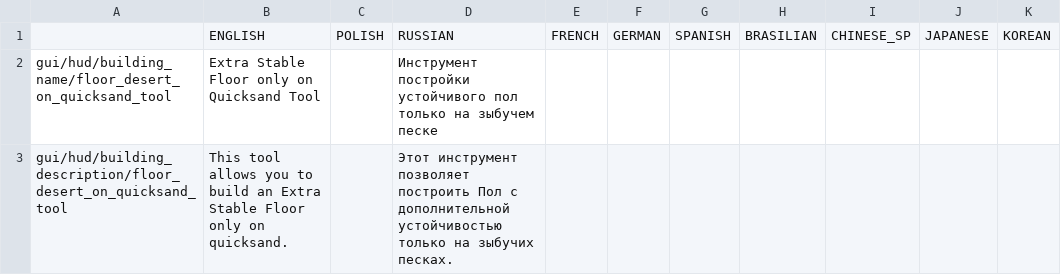
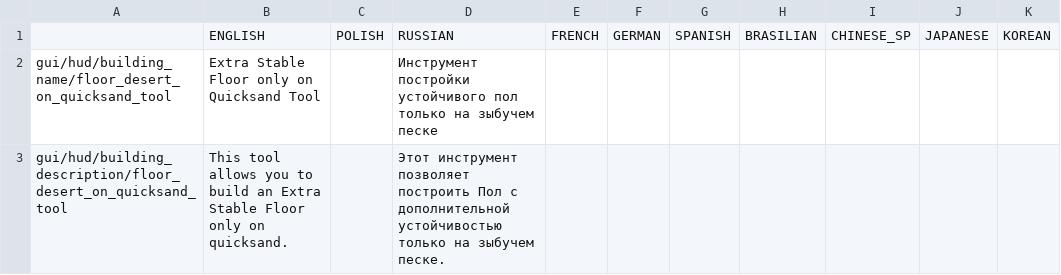
Before and after one commit to PonomarevDmitry/RiftbreakersMods, a CSV file: BuildExtraStableFloorOnlyOnQuickSandTool/gui/floor_desert_on_quicksand_tool_localizations.csv, drawn as a sheet.

Commit message:
BuildExtraStableFloorOnlyOnQuickSandTool. Change localization and adding description.

```diff
--- a/BuildExtraStableFloorOnlyOnQuickSandTool/gui/floor_desert_on_quicksand_tool_localizations.csv
+++ b/BuildExtraStableFloorOnlyOnQuickSandTool/gui/floor_desert_on_quicksand_tool_localizations.csv
@@ -2,2 +2,2 @@
 gui/hud/building_name/floor_desert_on_quicksand_tool;Extra Stable Floor only on Quicksand Tool;;Инструмент постройки устойчивого пол только на зыбучем песке;;;;;;;
-gui/hud/building_description/floor_desert_on_quicksand_tool;This tool allows you to build an Extra Stable Floor only on quicksand.;;Этот инструмент позволяет построить Пол с дополнительной устойчивостью только на зыбучих песках.;;;;;;;
+gui/hud/building_description/floor_desert_on_quicksand_tool;This tool allows you to build an Extra Stable Floor only on quicksand.;;Этот инструмент позволяет построить Пол с дополнительной устойчивостью только на зыбучем песке.;;;;;;;
```
Also changed, not shown: 4 other files.
